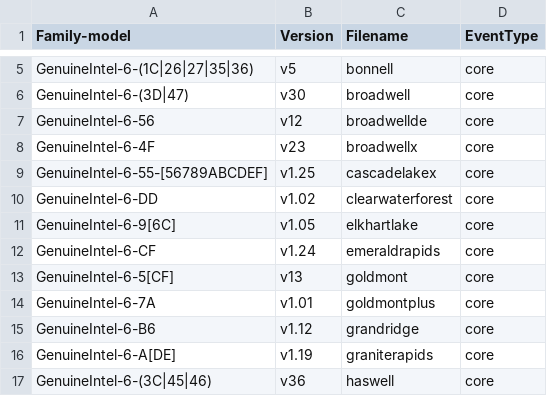
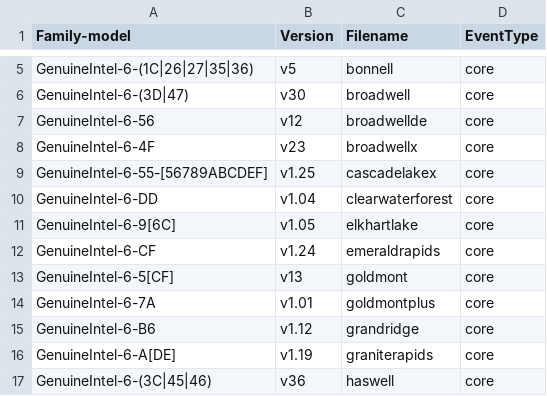
Before and after one commit to nkumarsi/kernel-topics, a CSV file: tools/perf/pmu-events/arch/x86/mapfile.csv, drawn as a sheet; only a part is shown, gaps mark what is left out.

Commit message:
perf vendor events intel: Update clearwaterforest events from 1.02 to 1.04
The updated events were published in:
https://github.com/intel/perfmon/commit/13983cd535d18b2bfd86a3b9daa374039f78a836

Signed-off-by: Chun-Tse Shao <ctshao@google.com>
Reviewed-by: Dapeng Mi <dapeng1.mi@linux.intel.com>
Signed-off-by: Namhyung Kim <namhyung@kernel.org>

```diff
--- a/tools/perf/pmu-events/arch/x86/mapfile.csv
+++ b/tools/perf/pmu-events/arch/x86/mapfile.csv
@@ -9,3 +9,3 @@ GenuineIntel-6-4F,v23,broadwellx,core
 GenuineIntel-6-55-[56789ABCDEF],v1.25,cascadelakex,core
-GenuineIntel-6-DD,v1.02,clearwaterforest,core
+GenuineIntel-6-DD,v1.04,clearwaterforest,core
 GenuineIntel-6-9[6C],v1.05,elkhartlake,core
```
Also changed, not shown: 4 other files.
